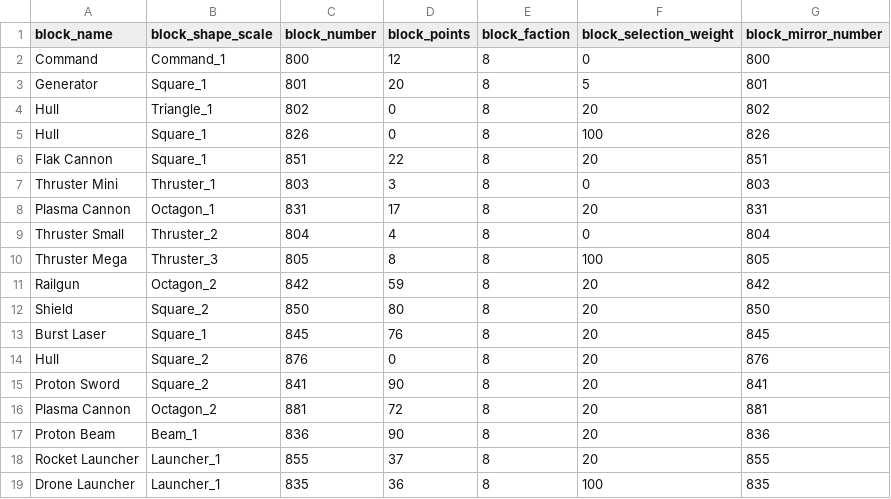
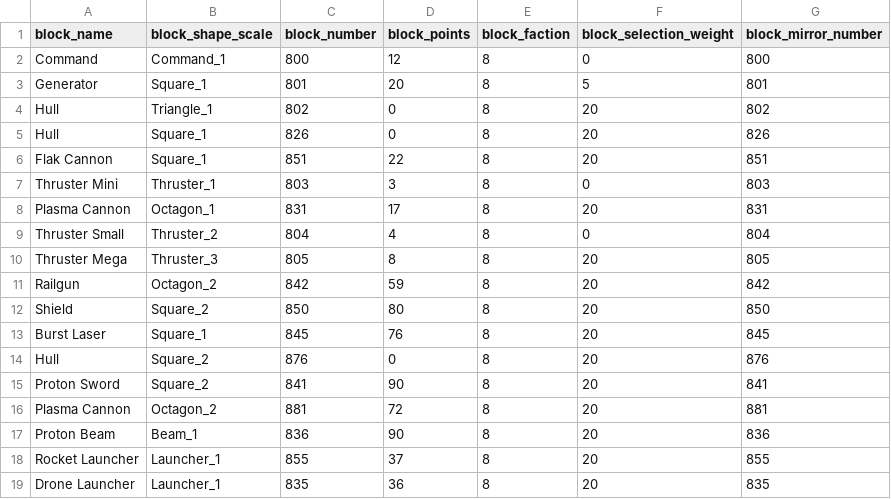
Before and after one commit to BattleFelon/Reassembler, a CSV file: data/block_data.csv, drawn as a sheet.

```diff
--- a/data/block_data.csv
+++ b/data/block_data.csv
@@ -4,3 +4,3 @@ Generator,Square_1,801,20,8,5,801
 Hull,Triangle_1,802,0,8,20,802
-Hull,Square_1,826,0,8,100,826
+Hull,Square_1,826,0,8,20,826
 Flak Cannon,Square_1,851,22,8,20,851
@@ -9,3 +9,3 @@ Plasma Cannon,Octagon_1,831,17,8,20,831
 Thruster Small,Thruster_2,804,4,8,0,804
-Thruster Mega,Thruster_3,805,8,8,100,805
+Thruster Mega,Thruster_3,805,8,8,20,805
 Railgun,Octagon_2,842,59,8,20,842
@@ -18,2 +18,2 @@ Proton Beam,Beam_1,836,90,8,20,836
 Rocket Launcher,Launcher_1,855,37,8,20,855
-Drone Launcher,Launcher_1,835,36,8,100,835
+Drone Launcher,Launcher_1,835,36,8,20,835
```
Also changed, not shown: 9 other files.
